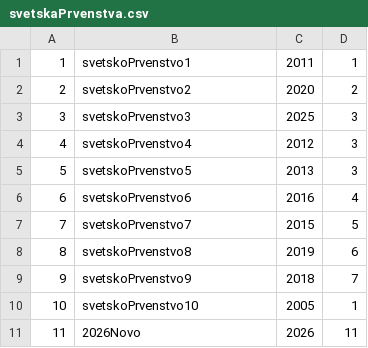
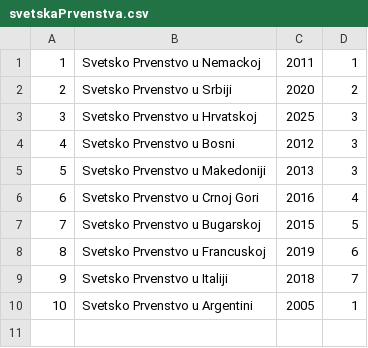
Before and after one commit to X4NDR0/SvetskaPrvensta, a CSV file: SvetskaPrvesntva/SvetskaPrvesntva/data/svetskaPrvenstva.csv, drawn as a sheet.

```diff
--- a/SvetskaPrvesntva/SvetskaPrvesntva/data/svetskaPrvenstva.csv
+++ b/SvetskaPrvesntva/SvetskaPrvesntva/data/svetskaPrvenstva.csv
@@ -1,11 +1,10 @@
-1;svetskoPrvenstvo1;2011;1
-2;svetskoPrvenstvo2;2020;2
-3;svetskoPrvenstvo3;2025;3
-4;svetskoPrvenstvo4;2012;3
-5;svetskoPrvenstvo5;2013;3
-6;svetskoPrvenstvo6;2016;4
-7;svetskoPrvenstvo7;2015;5
-8;svetskoPrvenstvo8;2019;6
-9;svetskoPrvenstvo9;2018;7
-10;svetskoPrvenstvo10;2005;1
-11;2026Novo;2026;11
+1;Svetsko Prvenstvo u Nemackoj;2011;1
+2;Svetsko Prvenstvo u Srbiji;2020;2
+3;Svetsko Prvenstvo u Hrvatskoj;2025;3
+4;Svetsko Prvenstvo u Bosni;2012;3
+5;Svetsko Prvenstvo u Makedoniji;2013;3
+6;Svetsko Prvenstvo u Crnoj Gori;2016;4
+7;Svetsko Prvenstvo u Bugarskoj;2015;5
+8;Svetsko Prvenstvo u Francuskoj;2019;6
+9;Svetsko Prvenstvo u Italiji;2018;7
+10;Svetsko Prvenstvo u Argentini;2005;1
```
Also changed, not shown: 3 other files.
